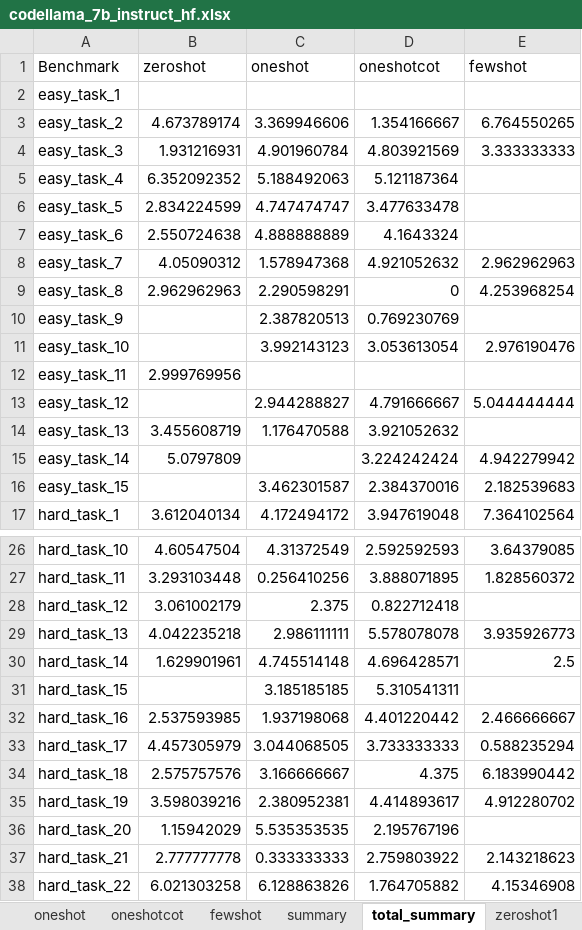
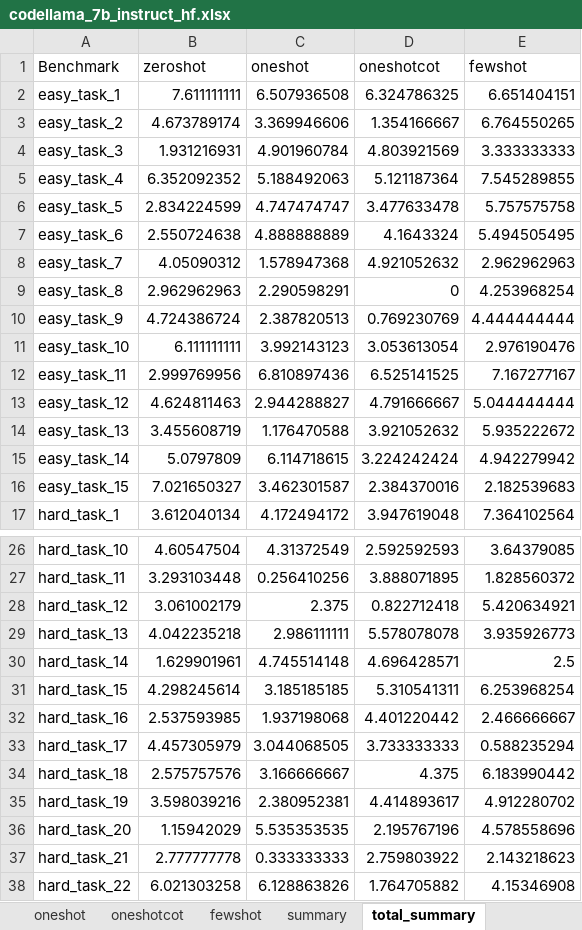
Before and after one commit to DeepEval/DeepEval, an Excel workbook: evaluation/static_checking/report/DeepEval/codellama_7b_instruct_hf/codellama_7b_instruct_hf.xlsx, sheet total_summary, drawn as a sheet; only a part is shown, gaps mark what is left out; values as stored, in another font and other column widths than the file's, no borders; the diff covers the shown part only; the diff names each change by its address in the sheet, - before the commit and + after, or states it on an @@ line.

```diff
--- a/evaluation/static_checking/report/DeepEval/codellama_7b_instruct_hf/codellama_7b_instruct_hf.xlsx (sheet total_summary)
+++ b/evaluation/static_checking/report/DeepEval/codellama_7b_instruct_hf/codellama_7b_instruct_hf.xlsx (sheet total_summary)
-sheet tab: zeroshot1
-B2 (zeroshot): (empty)
+B2 (zeroshot): 7.611111111
-C2 (oneshot): (empty)
+C2 (oneshot): 6.507936508
-D2 (oneshotcot): (empty)
+D2 (oneshotcot): 6.324786325
-E2 (fewshot): (empty)
+E2 (fewshot): 6.651404151
-E5 (fewshot): (empty)
+E5 (fewshot): 7.545289855
-E6 (fewshot): (empty)
+E6 (fewshot): 5.757575758
-E7 (fewshot): (empty)
+E7 (fewshot): 5.494505495
-B10 (zeroshot): (empty)
+B10 (zeroshot): 4.724386724
-E10 (fewshot): (empty)
+E10 (fewshot): 4.444444444
-B11 (zeroshot): (empty)
+B11 (zeroshot): 6.111111111
-C12 (oneshot): (empty)
+C12 (oneshot): 6.810897436
-D12 (oneshotcot): (empty)
+D12 (oneshotcot): 6.525141525
-E12 (fewshot): (empty)
+E12 (fewshot): 7.167277167
-B13 (zeroshot): (empty)
+B13 (zeroshot): 4.624811463
-E14 (fewshot): (empty)
+E14 (fewshot): 5.935222672
-C15 (oneshot): (empty)
+C15 (oneshot): 6.114718615
-B16 (zeroshot): (empty)
+B16 (zeroshot): 7.021650327
-E28 (fewshot): (empty)
+E28 (fewshot): 5.420634921
-B31 (zeroshot): (empty)
+B31 (zeroshot): 4.298245614
-E31 (fewshot): (empty)
+E31 (fewshot): 6.253968254
-E36 (fewshot): (empty)
+E36 (fewshot): 4.578558696
```
Also changed, not shown: 24 edited cells elsewhere in this sheet, sheet fewshot, sheet zeroshot, sheet oneshotcot, sheet oneshot, sheet summary, other sheet tabs, evaluation/static_checking/report/DeepEval/deepseek_coder_v2_lite_instruct/deepseek_coder_v2_lite_instruct.xlsx, evaluation/static_checking/report/DeepEval/deepseek_v2_lite_chat/deepseek_v2_lite_chat.xlsx, 13 other files.
